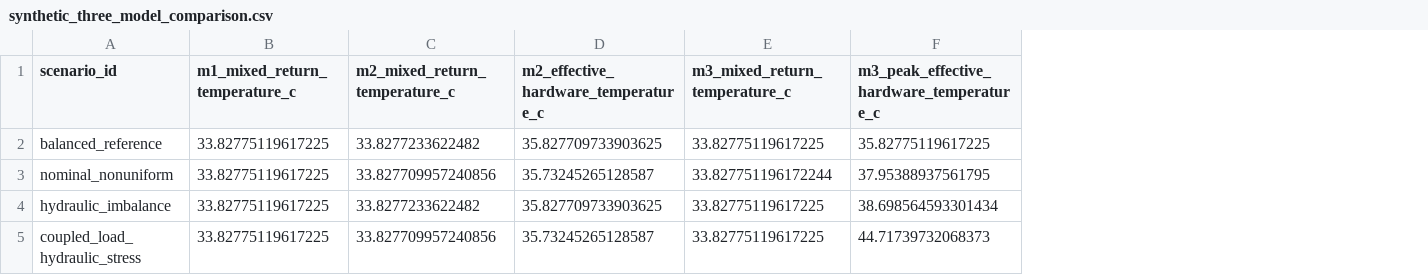
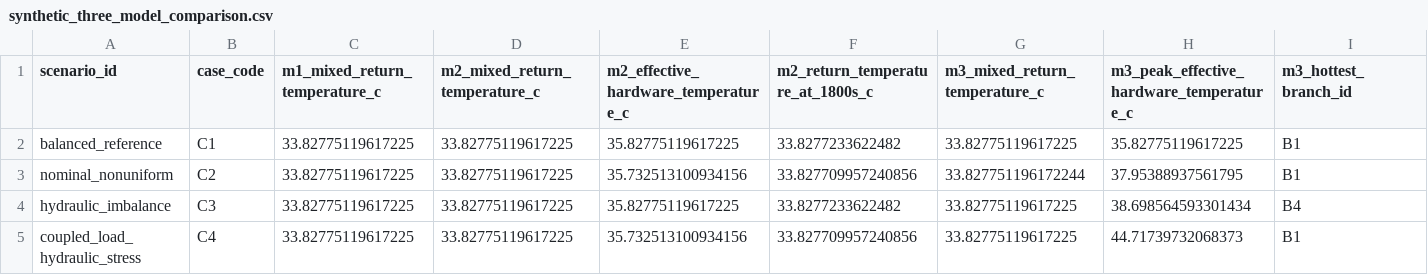
Before and after one commit to UARK-NED3/Data-Center-Cooling-Research-Tools, a CSV file: benchmarks/ocp_tcs_rack_v1_1/results/synthetic_three_model_comparison.csv, drawn as a sheet; only a part is shown; addresses are those after the commit; the diff names each change by its address in the sheet, - before the commit and + after, or states it on an @@ line.

```diff
--- a/benchmarks/ocp_tcs_rack_v1_1/results/synthetic_three_model_comparison.csv
+++ b/benchmarks/ocp_tcs_rack_v1_1/results/synthetic_three_model_comparison.csv
+column B (case_code), rows 2-5: C1 | C2 | C3 | C4
+column F (m2_return_temperature_at_1800s_c), rows 2-5: 33.8277233622482 | 33.827709957240856 | 33.8277233622482 | 33.827709957240856
+column I (m3_hottest_branch_id), rows 2-5: B1 | B1 | B4 | B1
-D2 (m2_mixed_return_temperature_c): 33.8277233622482
+D2 (m2_mixed_return_temperature_c): 33.82775119617225
-E2: 35.827709733903625
+E2: 35.82775119617225
-D3 (m2_mixed_return_temperature_c): 33.827709957240856
+D3 (m2_mixed_return_temperature_c): 33.82775119617225
-E3: 35.73245265128587
+E3: 35.732513100934156
-D4 (m2_mixed_return_temperature_c): 33.8277233622482
+D4 (m2_mixed_return_temperature_c): 33.82775119617225
-E4: 35.827709733903625
+E4: 35.82775119617225
-D5 (m2_mixed_return_temperature_c): 33.827709957240856
+D5 (m2_mixed_return_temperature_c): 33.82775119617225
-E5: 35.73245265128587
+E5: 35.732513100934156
```
Also changed, not shown: 25 other files.
